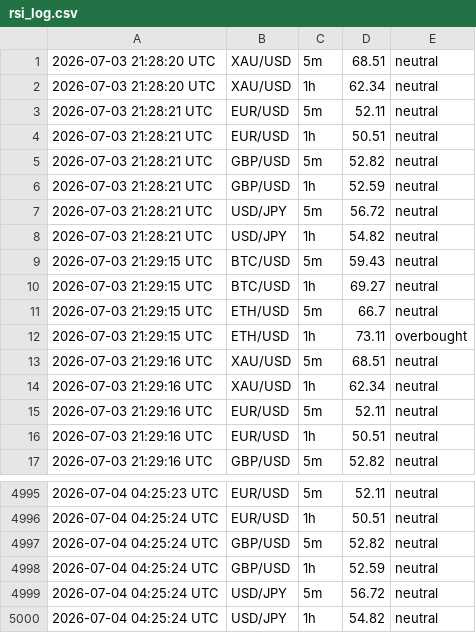
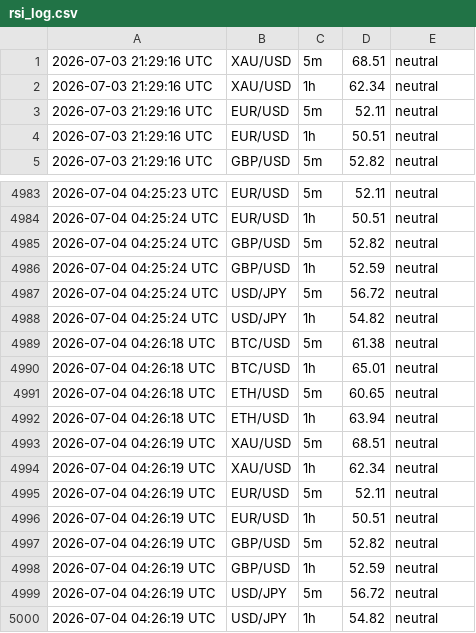
Before and after one commit to 63notty/RSI-Alerts, a CSV file: rsi_log.csv, drawn as a sheet; only a part is shown, gaps mark what is left out; removed rows and columns are numbered as before the commit, all else as after; the diff names each change by its address in the sheet, - before the commit and + after, or states it on an @@ line.

```diff
--- a/rsi_log.csv
+++ b/rsi_log.csv
-row 1: 2026-07-03 21:28:20 UTC | XAU/USD | 5m | 68.51 | neutral
-row 2: 2026-07-03 21:28:20 UTC | XAU/USD | 1h | 62.34 | neutral
-row 3: 2026-07-03 21:28:21 UTC | EUR/USD | 5m | 52.11 | neutral
-row 4: 2026-07-03 21:28:21 UTC | EUR/USD | 1h | 50.51 | neutral
-row 5: 2026-07-03 21:28:21 UTC | GBP/USD | 5m | 52.82 | neutral
-row 6: 2026-07-03 21:28:21 UTC | GBP/USD | 1h | 52.59 | neutral
-row 7: 2026-07-03 21:28:21 UTC | USD/JPY | 5m | 56.72 | neutral
-row 8: 2026-07-03 21:28:21 UTC | USD/JPY | 1h | 54.82 | neutral
-row 9: 2026-07-03 21:29:15 UTC | BTC/USD | 5m | 59.43 | neutral
-row 10: 2026-07-03 21:29:15 UTC | BTC/USD | 1h | 69.27 | neutral
-row 11: 2026-07-03 21:29:15 UTC | ETH/USD | 5m | 66.7 | neutral
-row 12: 2026-07-03 21:29:15 UTC | ETH/USD | 1h | 73.11 | overbought
+row 4989: 2026-07-04 04:26:18 UTC | BTC/USD | 5m | 61.38 | neutral
+row 4990: 2026-07-04 04:26:18 UTC | BTC/USD | 1h | 65.01 | neutral
+row 4991: 2026-07-04 04:26:18 UTC | ETH/USD | 5m | 60.65 | neutral
+row 4992: 2026-07-04 04:26:18 UTC | ETH/USD | 1h | 63.94 | neutral
+row 4993: 2026-07-04 04:26:19 UTC | XAU/USD | 5m | 68.51 | neutral
+row 4994: 2026-07-04 04:26:19 UTC | XAU/USD | 1h | 62.34 | neutral
+row 4995: 2026-07-04 04:26:19 UTC | EUR/USD | 5m | 52.11 | neutral
+row 4996: 2026-07-04 04:26:19 UTC | EUR/USD | 1h | 50.51 | neutral
+row 4997: 2026-07-04 04:26:19 UTC | GBP/USD | 5m | 52.82 | neutral
+row 4998: 2026-07-04 04:26:19 UTC | GBP/USD | 1h | 52.59 | neutral
+row 4999: 2026-07-04 04:26:19 UTC | USD/JPY | 5m | 56.72 | neutral
+row 5000: 2026-07-04 04:26:19 UTC | USD/JPY | 1h | 54.82 | neutral
```
